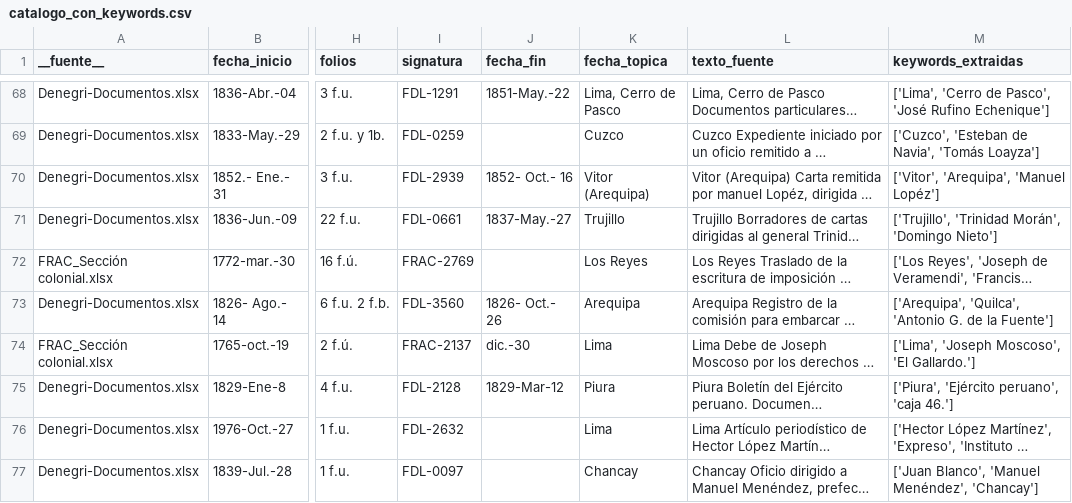
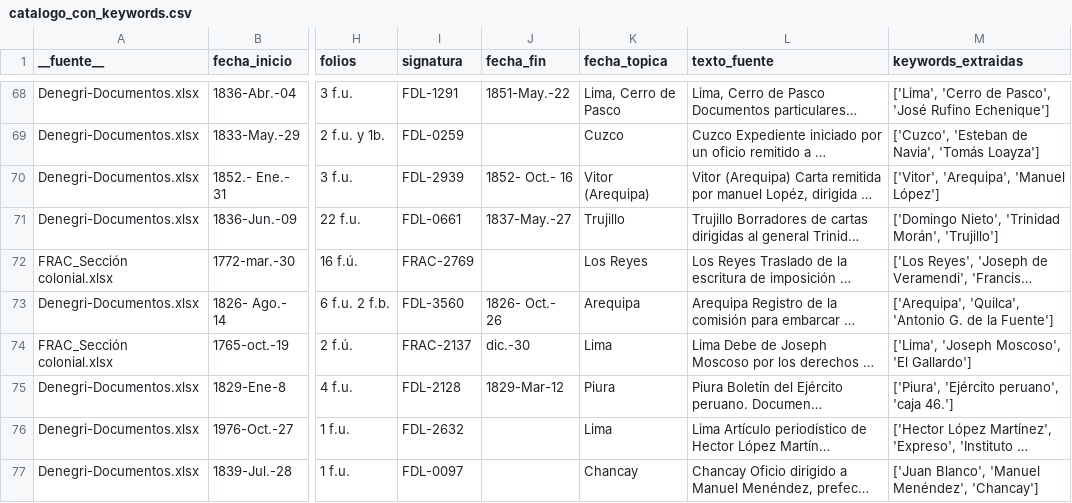
Before and after one commit to javiervzpucp/metadatos-archivo, a CSV file: catalogo_con_keywords.csv, drawn as a sheet; only a part is shown, gaps mark what is left out; long unchanged cells end in …; the diff covers the shown part only; the diff names each change by its address in the sheet, - before the commit and + after, or states it on an @@ line.

```diff
--- a/catalogo_con_keywords.csv
+++ b/catalogo_con_keywords.csv
-M70 (keywords_extraidas): ['Vitor', 'Arequipa', 'Manuel Lopéz']
+M70 (keywords_extraidas): ['Vitor', 'Arequipa', 'Manuel López']
-M71 (keywords_extraidas): ['Trujillo', 'Trinidad Morán', 'Domingo Nieto']
+M71 (keywords_extraidas): ['Domingo Nieto', 'Trinidad Morán', 'Trujillo']
-M74 (keywords_extraidas): ['Lima', 'Joseph Moscoso', 'El Gallardo.']
+M74 (keywords_extraidas): ['Lima', 'Joseph Moscoso', 'El Gallardo']
```
Also changed, not shown: 24 edited cells elsewhere in this file, 1 other file.
